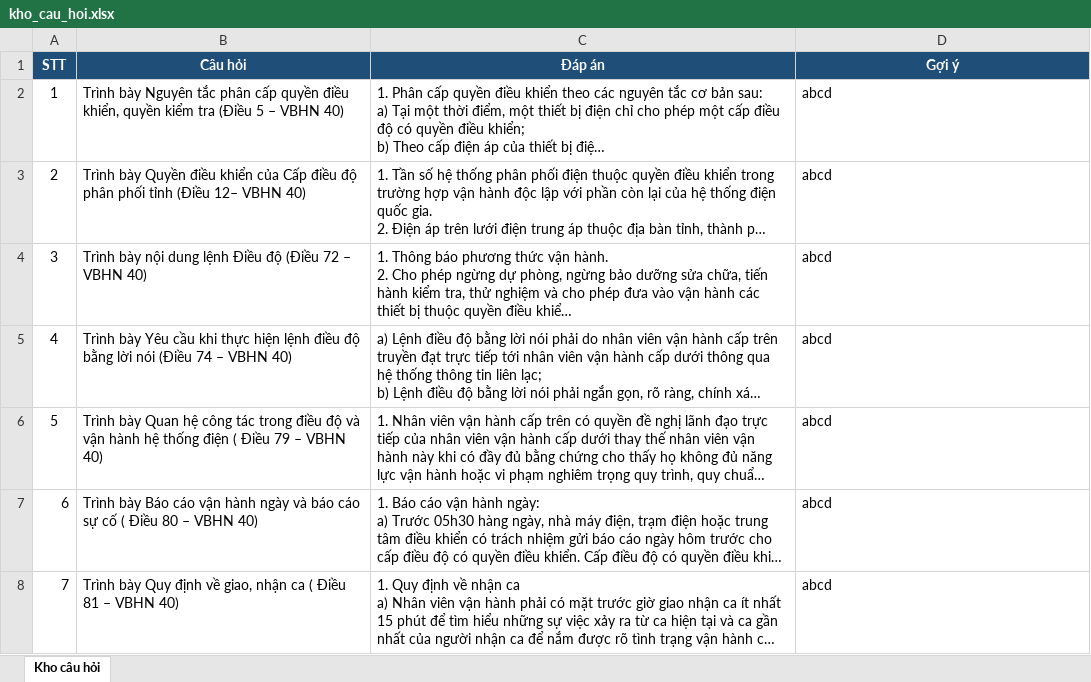
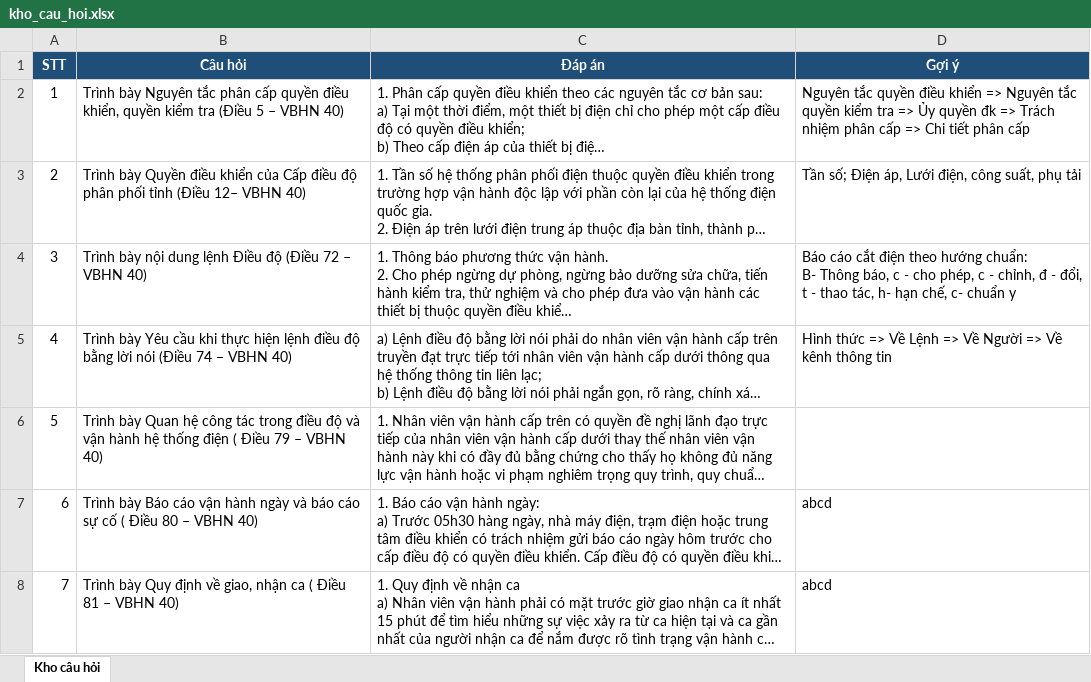
Before and after one commit to ngovietson1995/streamlit-001, an Excel workbook: kho_cau_hoi.xlsx, sheet Kho câu hỏi, drawn as a sheet; only a part is shown; long unchanged cells end in …; values as stored, in another font and other column widths than the file's, no borders; table styles not drawn; ↵ is a line break in a cell; the diff names each change by its address in the sheet, - before the commit and + after, or states it on an @@ line.

Commit message:
update data with "gợi ý"

```diff
--- a/kho_cau_hoi.xlsx (sheet Kho câu hỏi)
+++ b/kho_cau_hoi.xlsx (sheet Kho câu hỏi)
-D2 (Gợi ý): abcd
+D2 (Gợi ý): Nguyên tắc quyền điều khiển => Nguyên tắc quyền kiểm tra => Ủy quyền đk => Trách nhiệm phân cấp => Chi tiết phân cấp
-D3 (Gợi ý): abcd
+D3 (Gợi ý): Tần số; Điện áp, Lưới điện, công suất, phụ tải
-D4 (Gợi ý): abcd
+D4 (Gợi ý): Báo cáo cắt điện theo hướng chuẩn: ↵ B- Thông báo, c - cho phép, c - chỉnh, đ - đổi, t - thao tác, h- hạn chế, c- chuẩn y
-D5 (Gợi ý): abcd
+D5 (Gợi ý): Hình thức => Về Lệnh => Về Người => Về kênh thông tin
-D6 (Gợi ý): abcd
+D6 (Gợi ý): (empty)
```
